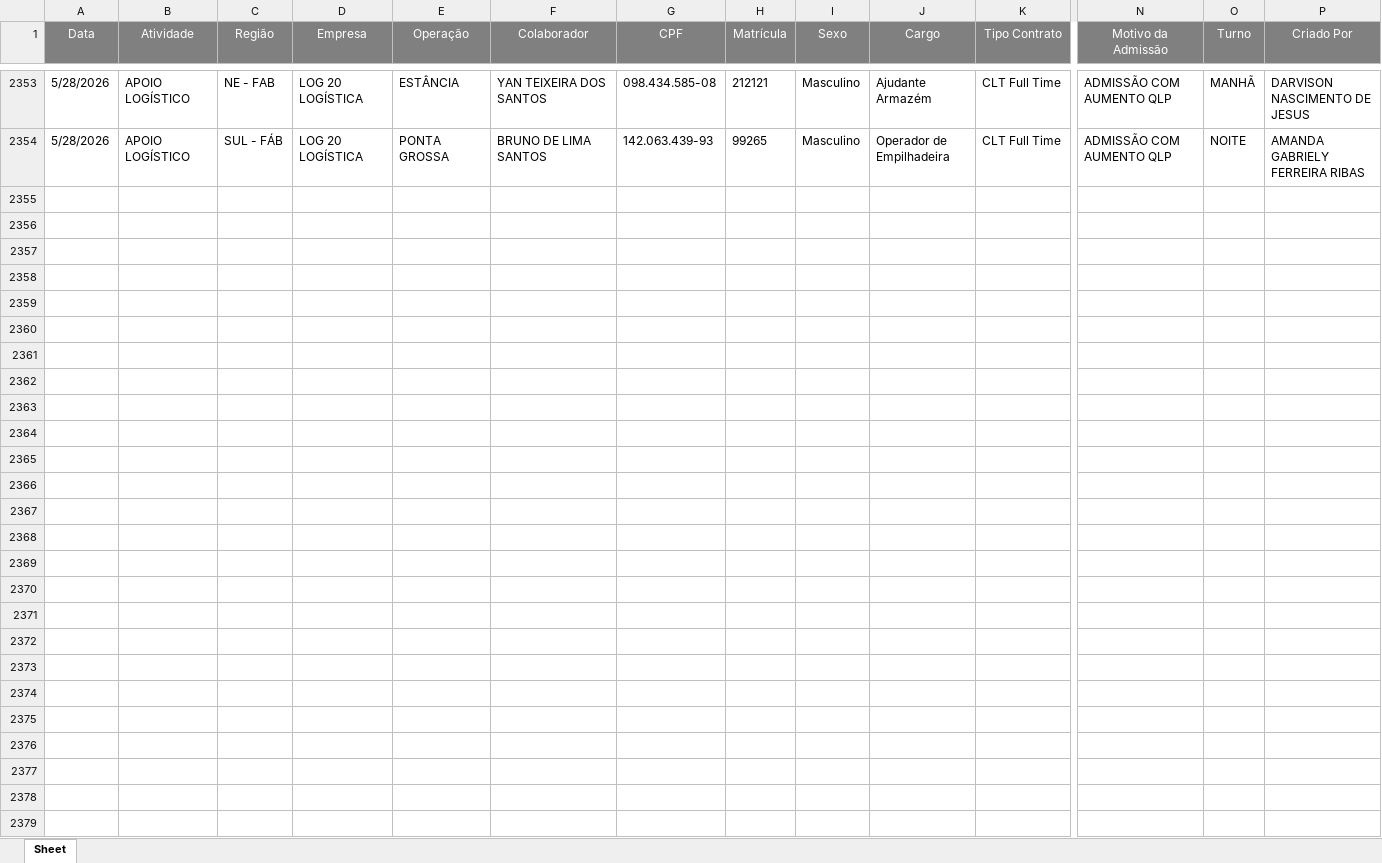
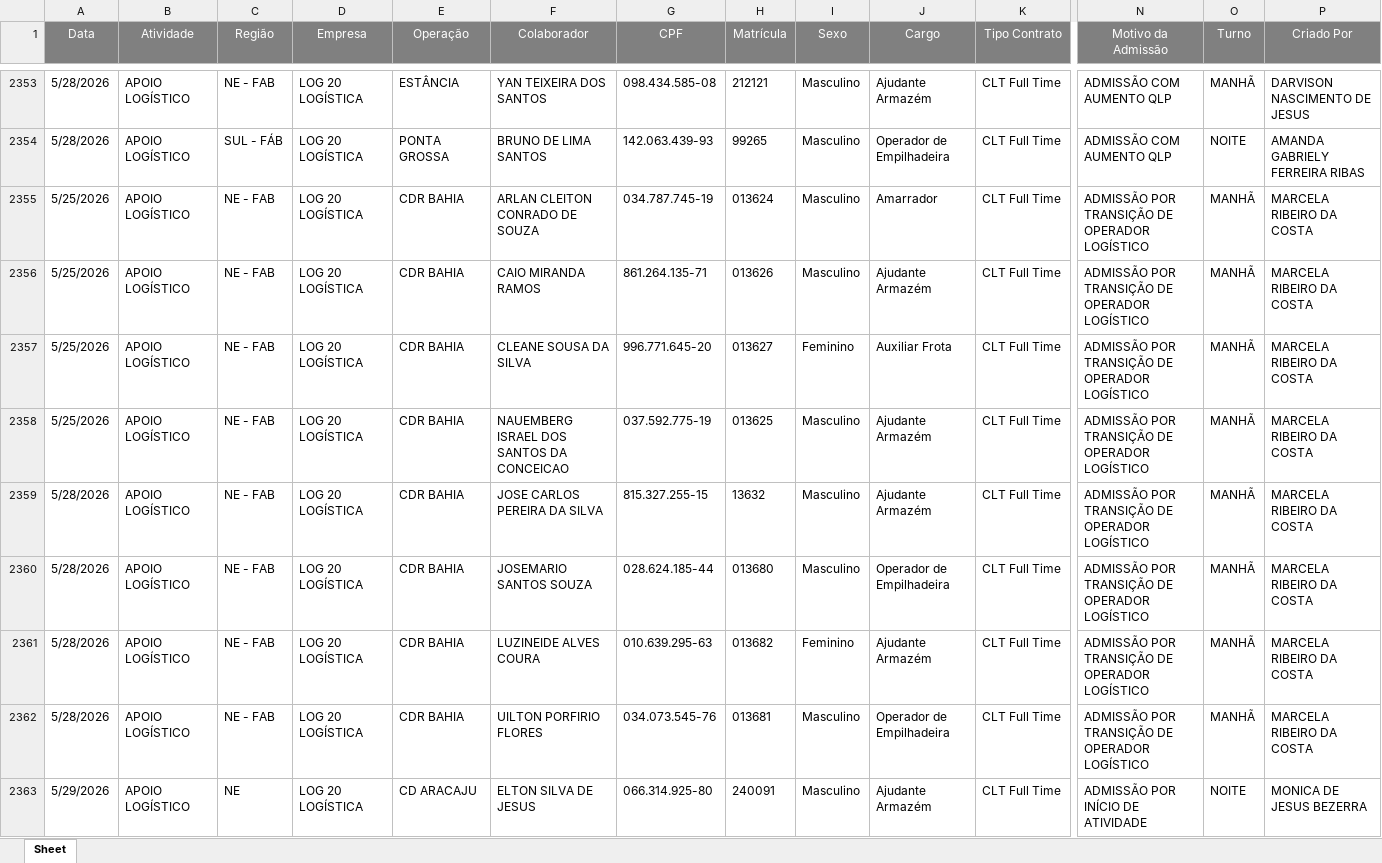
Before and after one commit to Bruna-gzr/dashboard-skap, an Excel workbook: data/Admitidos.xlsx, sheet Sheet, drawn as a sheet; only a part is shown, gaps mark what is left out; values as stored, in another font and other column widths than the file's, no borders; rows hold the shown columns only; the diff covers the shown part only; the diff names each change by its address in the sheet, - before the commit and + after, or states it on an @@ line.

```diff
--- a/data/Admitidos.xlsx (sheet Sheet)
+++ b/data/Admitidos.xlsx (sheet Sheet)
+row 2355: 5/25/2026 | APOIO LOGÍSTICO | NE - FAB | LOG 20 LOGÍSTICA | CDR BAHIA | ARLAN CLEITON CONRADO DE SOUZA | 034.787.745-19 | 013624 | Masculino | Amarrador | CLT Full Time | ADMISSÃO POR TRANSIÇÃO DE OPERADOR LOGÍSTICO | MANHÃ | MARCELA RIBEIRO DA COSTA
+row 2356: 5/25/2026 | APOIO LOGÍSTICO | NE - FAB | LOG 20 LOGÍSTICA | CDR BAHIA | CAIO MIRANDA RAMOS | 861.264.135-71 | 013626 | Masculino | Ajudante Armazém | CLT Full Time | ADMISSÃO POR TRANSIÇÃO DE OPERADOR LOGÍSTICO | MANHÃ | MARCELA RIBEIRO DA COSTA
+row 2357: 5/25/2026 | APOIO LOGÍSTICO | NE - FAB | LOG 20 LOGÍSTICA | CDR BAHIA | CLEANE SOUSA DA SILVA | 996.771.645-20 | 013627 | Feminino | Auxiliar Frota | CLT Full Time | ADMISSÃO POR TRANSIÇÃO DE OPERADOR LOGÍSTICO | MANHÃ | MARCELA RIBEIRO DA COSTA
+row 2358: 5/25/2026 | APOIO LOGÍSTICO | NE - FAB | LOG 20 LOGÍSTICA | CDR BAHIA | NAUEMBERG ISRAEL DOS SANTOS DA CONCEICAO | 037.592.775-19 | 013625 | Masculino | Ajudante Armazém | CLT Full Time | ADMISSÃO POR TRANSIÇÃO DE OPERADOR LOGÍSTICO | MANHÃ | MARCELA RIBEIRO DA COSTA
+row 2359: 5/28/2026 | APOIO LOGÍSTICO | NE - FAB | LOG 20 LOGÍSTICA | CDR BAHIA | JOSE CARLOS PEREIRA DA SILVA | 815.327.255-15 | 13632 | Masculino | Ajudante Armazém | CLT Full Time | ADMISSÃO POR TRANSIÇÃO DE OPERADOR LOGÍSTICO | MANHÃ | MARCELA RIBEIRO DA COSTA
+row 2360: 5/28/2026 | APOIO LOGÍSTICO | NE - FAB | LOG 20 LOGÍSTICA | CDR BAHIA | JOSEMARIO SANTOS SOUZA | 028.624.185-44 | 013680 | Masculino | Operador de Empilhadeira | CLT Full Time | ADMISSÃO POR TRANSIÇÃO DE OPERADOR LOGÍSTICO | MANHÃ | MARCELA RIBEIRO DA COSTA
+row 2361: 5/28/2026 | APOIO LOGÍSTICO | NE - FAB | LOG 20 LOGÍSTICA | CDR BAHIA | LUZINEIDE ALVES COURA | 010.639.295-63 | 013682 | Feminino | Ajudante Armazém | CLT Full Time | ADMISSÃO POR TRANSIÇÃO DE OPERADOR LOGÍSTICO | MANHÃ | MARCELA RIBEIRO DA COSTA
+row 2362: 5/28/2026 | APOIO LOGÍSTICO | NE - FAB | LOG 20 LOGÍSTICA | CDR BAHIA | UILTON PORFIRIO FLORES | 034.073.545-76 | 013681 | Masculino | Operador de Empilhadeira | CLT Full Time | ADMISSÃO POR TRANSIÇÃO DE OPERADOR LOGÍSTICO | MANHÃ | MARCELA RIBEIRO DA COSTA
+row 2363: 5/29/2026 | APOIO LOGÍSTICO | NE | LOG 20 LOGÍSTICA | CD ARACAJU | ELTON SILVA DE JESUS | 066.314.925-80 | 240091 | Masculino | Ajudante Armazém | CLT Full Time | ADMISSÃO POR INÍCIO DE ATIVIDADE | NOITE | MONICA DE JESUS BEZERRA
```
Also changed, not shown: 10 added rows elsewhere in this sheet, data/Acomp novos.xlsx, data/Base colaboradores ativos.xlsx, 6 other files.
